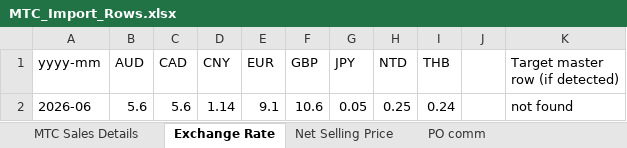
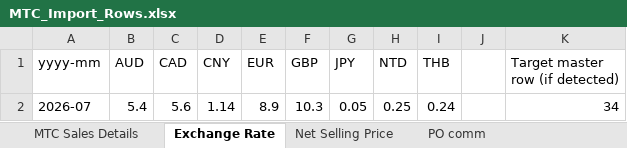
Before and after one commit to anthonymankaho/MTC_Sales_Report, an Excel workbook: MTC_Import_Rows.xlsx, sheet Exchange Rate, drawn as a sheet; values as stored, in another font and other column widths than the file's, no borders; the diff names each change by its address in the sheet, - before the commit and + after, or states it on an @@ line.

```diff
--- a/MTC_Import_Rows.xlsx (sheet Exchange Rate)
+++ b/MTC_Import_Rows.xlsx (sheet Exchange Rate)
-A2 (yyyy-mm): 2026-06
+A2 (yyyy-mm): 2026-07
-B2 (AUD): 5.6
+B2 (AUD): 5.4
-E2 (EUR): 9.1
+E2 (EUR): 8.9
-F2 (GBP): 10.6
+F2 (GBP): 10.3
-K2 (Target master row (if detected)): not found
+K2 (Target master row (if detected)): 34
```
Also changed, not shown: sheet PO comm, sheet MTC Sales Details, sheet Net Selling Price, EPI_Purchase Commission Combined.xlsx, IVR032.xlsx, 33 other files.
